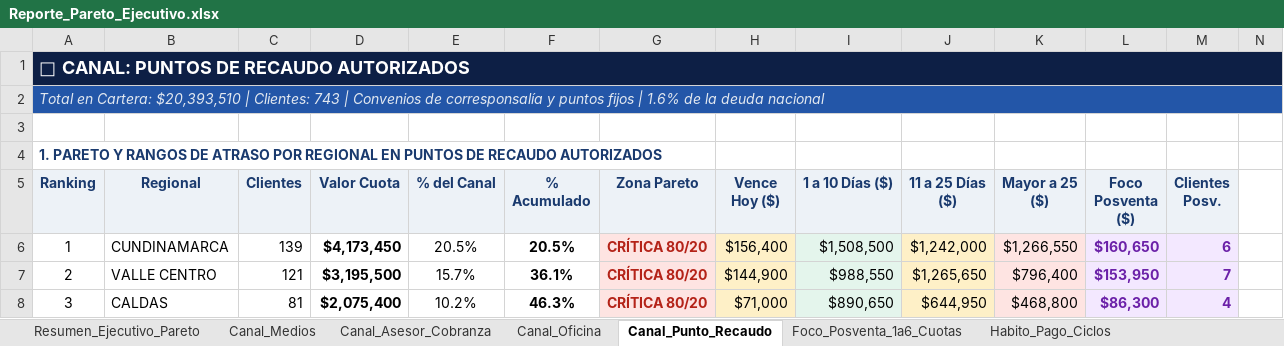
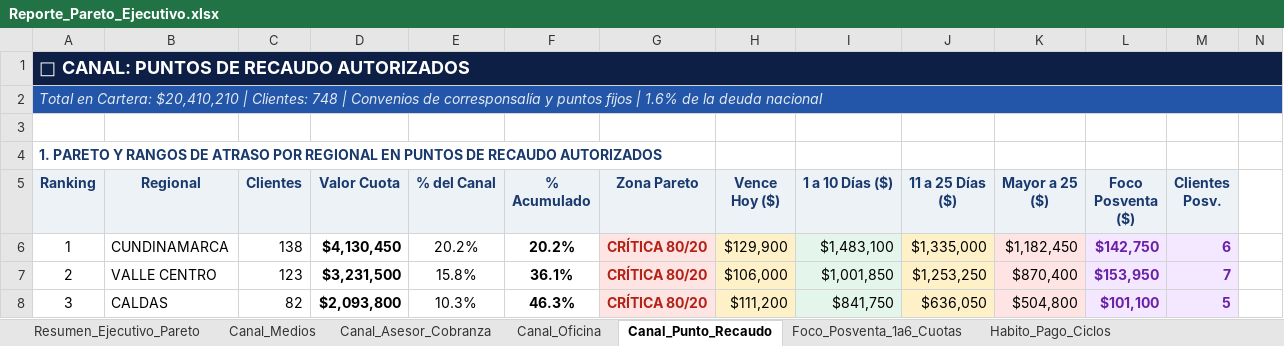
Before and after one commit to coordplaneacioncarteranal-del/reporte-pareto, an Excel workbook: Reporte_Pareto_Ejecutivo.xlsx, sheet Canal_Punto_Recaudo, drawn as a sheet; only a part is shown; values as stored, in another font and other column widths than the file's, no borders; the diff covers the shown part only; the diff names each change by its address in the sheet, - before the commit and + after, or states it on an @@ line.

```diff
--- a/Reporte_Pareto_Ejecutivo.xlsx (sheet Canal_Punto_Recaudo)
+++ b/Reporte_Pareto_Ejecutivo.xlsx (sheet Canal_Punto_Recaudo)
-A2 (Ranking): …en Cartera: $20,393,510 | Clientes: 743 | Convenios…
+A2 (Ranking): …en Cartera: $20,410,210 | Clientes: 748 | Convenios…
-C6 (Clientes): 139
+C6 (Clientes): 138
-D6 (Valor Cuota): $4,173,450
+D6 (Valor Cuota): $4,130,450
-E6 (% del Canal): 20.5%
+E6 (% del Canal): 20.2%
-F6 (% Acumulado): 20.5%
+F6 (% Acumulado): 20.2%
-H6 (Vence Hoy ($)): $156,400
+H6 (Vence Hoy ($)): $129,900
-I6 (1 a 10 Días ($)): $1,508,500
+I6 (1 a 10 Días ($)): $1,483,100
-J6 (11 a 25 Días ($)): $1,242,000
+J6 (11 a 25 Días ($)): $1,335,000
-K6 (Mayor a 25 ($)): $1,266,550
+K6 (Mayor a 25 ($)): $1,182,450
-L6 (Foco Posventa ($)): $160,650
+L6 (Foco Posventa ($)): $142,750
-C7 (Clientes): 121
+C7 (Clientes): 123
-D7 (Valor Cuota): $3,195,500
+D7 (Valor Cuota): $3,231,500
-E7 (% del Canal): 15.7%
+E7 (% del Canal): 15.8%
-H7 (Vence Hoy ($)): $144,900
+H7 (Vence Hoy ($)): $106,000
-I7 (1 a 10 Días ($)): $988,550
+I7 (1 a 10 Días ($)): $1,001,850
-J7 (11 a 25 Días ($)): $1,265,650
+J7 (11 a 25 Días ($)): $1,253,250
-K7 (Mayor a 25 ($)): $796,400
+K7 (Mayor a 25 ($)): $870,400
-C8 (Clientes): 81
+C8 (Clientes): 82
-D8 (Valor Cuota): $2,075,400
+D8 (Valor Cuota): $2,093,800
-E8 (% del Canal): 10.2%
+E8 (% del Canal): 10.3%
-H8 (Vence Hoy ($)): $71,000
+H8 (Vence Hoy ($)): $111,200
-I8 (1 a 10 Días ($)): $890,650
+I8 (1 a 10 Días ($)): $841,750
-J8 (11 a 25 Días ($)): $644,950
+J8 (11 a 25 Días ($)): $636,050
-K8 (Mayor a 25 ($)): $468,800
+K8 (Mayor a 25 ($)): $504,800
-L8 (Foco Posventa ($)): $86,300
+L8 (Foco Posventa ($)): $101,100
-M8 (Clientes Posv.): 4
+M8 (Clientes Posv.): 5
```
Also changed, not shown: 11 added rows, 11 removed rows and 234 edited cells elsewhere in this sheet, sheet Foco_Posventa_1a6_Cuotas, sheet Resumen_Ejecutivo_Pareto, sheet Habito_Pago_Ciclos, sheet Canal_Asesor_Cobranza, sheet Canal_Oficina, sheet Canal_Medios.
